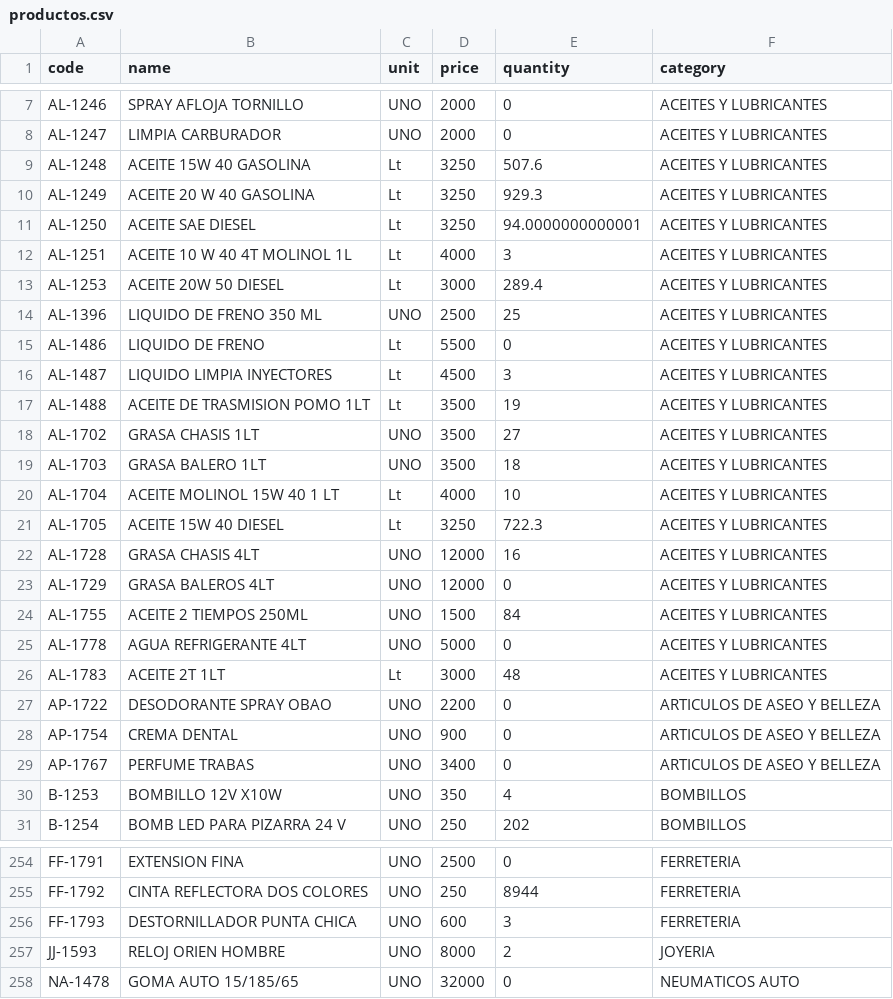
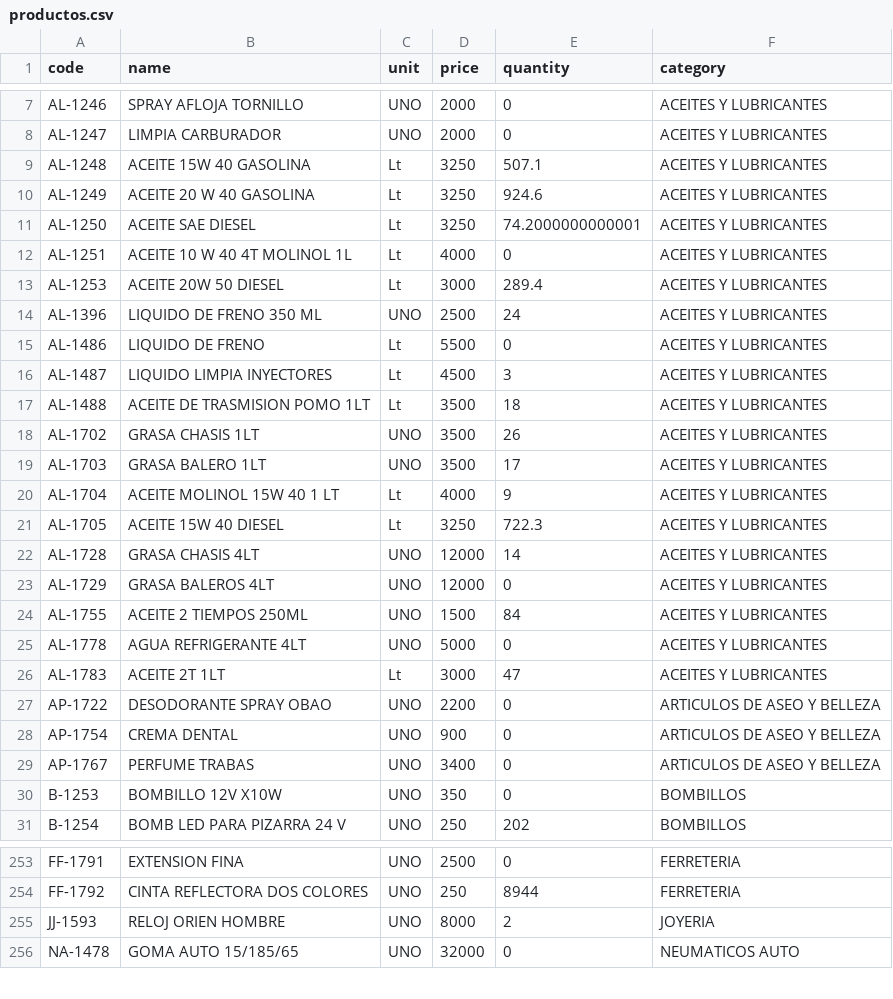
Before and after one commit to rodysmateo/mis-datos-EMA, a CSV file: productos.csv, drawn as a sheet; only a part is shown, gaps mark what is left out; the diff covers the shown part only.

```diff
--- a/productos.csv
+++ b/productos.csv
@@ -8,16 +8,16 @@ code,name,unit,price,quantity,category
 "AL-1247","LIMPIA CARBURADOR",UNO,"2000",0,"ACEITES Y LUBRICANTES",
-"AL-1248","ACEITE 15W 40 GASOLINA",Lt,"3250",507.6,"ACEITES Y LUBRICANTES",
-"AL-1249","ACEITE 20 W 40 GASOLINA",Lt,"3250",929.3,"ACEITES Y LUBRICANTES",
-"AL-1250","ACEITE SAE DIESEL",Lt,"3250",94.0000000000001,"ACEITES Y LUBRICANTES",
-"AL-1251","ACEITE 10 W 40 4T MOLINOL 1L",Lt,"4000",3,"ACEITES Y LUBRICANTES",
+"AL-1248","ACEITE 15W 40 GASOLINA",Lt,"3250",507.1,"ACEITES Y LUBRICANTES",
+"AL-1249","ACEITE 20 W 40 GASOLINA",Lt,"3250",924.6,"ACEITES Y LUBRICANTES",
+"AL-1250","ACEITE SAE DIESEL",Lt,"3250",74.2000000000001,"ACEITES Y LUBRICANTES",
+"AL-1251","ACEITE 10 W 40 4T MOLINOL 1L",Lt,"4000",0,"ACEITES Y LUBRICANTES",
 "AL-1253","ACEITE 20W 50 DIESEL",Lt,"3000",289.4,"ACEITES Y LUBRICANTES",
-"AL-1396","LIQUIDO DE FRENO 350 ML",UNO,"2500",25,"ACEITES Y LUBRICANTES",
+"AL-1396","LIQUIDO DE FRENO 350 ML",UNO,"2500",24,"ACEITES Y LUBRICANTES",
 "AL-1486","LIQUIDO DE FRENO",Lt,"5500",0,"ACEITES Y LUBRICANTES",
 "AL-1487","LIQUIDO LIMPIA INYECTORES",Lt,"4500",3,"ACEITES Y LUBRICANTES",
-"AL-1488","ACEITE DE TRASMISION POMO 1LT",Lt,"3500",19,"ACEITES Y LUBRICANTES",
-"AL-1702","GRASA CHASIS 1LT",UNO,"3500",27,"ACEITES Y LUBRICANTES",
-"AL-1703","GRASA BALERO 1LT",UNO,"3500",18,"ACEITES Y LUBRICANTES",
-"AL-1704","ACEITE MOLINOL 15W 40 1 LT",Lt,"4000",10,"ACEITES Y LUBRICANTES",
+"AL-1488","ACEITE DE TRASMISION POMO 1LT",Lt,"3500",18,"ACEITES Y LUBRICANTES",
+"AL-1702","GRASA CHASIS 1LT",UNO,"3500",26,"ACEITES Y LUBRICANTES",
+"AL-1703","GRASA BALERO 1LT",UNO,"3500",17,"ACEITES Y LUBRICANTES",
+"AL-1704","ACEITE MOLINOL 15W 40 1 LT",Lt,"4000",9,"ACEITES Y LUBRICANTES",
 "AL-1705","ACEITE 15W 40 DIESEL",Lt,"3250",722.3,"ACEITES Y LUBRICANTES",
-"AL-1728","GRASA CHASIS 4LT",UNO,"12000",16,"ACEITES Y LUBRICANTES",
+"AL-1728","GRASA CHASIS 4LT",UNO,"12000",14,"ACEITES Y LUBRICANTES",
 "AL-1729","GRASA BALEROS 4LT",UNO,"12000",0,"ACEITES Y LUBRICANTES",
@@ -25,3 +25,3 @@ code,name,unit,price,quantity,category
 "AL-1778","AGUA REFRIGERANTE 4LT",UNO,"5000",0,"ACEITES Y LUBRICANTES",
-"AL-1783","ACEITE 2T 1LT",Lt,"3000",48,"ACEITES Y LUBRICANTES",
+"AL-1783","ACEITE 2T 1LT",Lt,"3000",47,"ACEITES Y LUBRICANTES",
 "AP-1722","DESODORANTE SPRAY OBAO",UNO,"2200",0,"ARTICULOS DE ASEO Y BELLEZA",
@@ -29,3 +29,3 @@ code,name,unit,price,quantity,category
 "AP-1767","PERFUME TRABAS",UNO,"3400",0,"ARTICULOS DE ASEO Y BELLEZA",
-"B-1253","BOMBILLO 12V X10W",UNO,"350",4,"BOMBILLOS",
+"B-1253","BOMBILLO 12V X10W",UNO,"350",0,"BOMBILLOS",
 "B-1254","BOMB LED PARA PIZARRA 24 V",UNO,"250",202,"BOMBILLOS",
@@ -255,3 +254,2 @@ code,name,unit,price,quantity,category
 "FF-1792","CINTA REFLECTORA DOS COLORES",UNO,"250",8944,"FERRETERIA",
-"FF-1793","DESTORNILLADOR PUNTA CHICA",UNO,"600",3,"FERRETERIA",
 "JJ-1593","RELOJ ORIEN HOMBRE",UNO,"8000",2,"JOYERIA",
```
Also changed, not shown: 7 added rows, 1 removed row and 114 edited cells elsewhere in this file.
